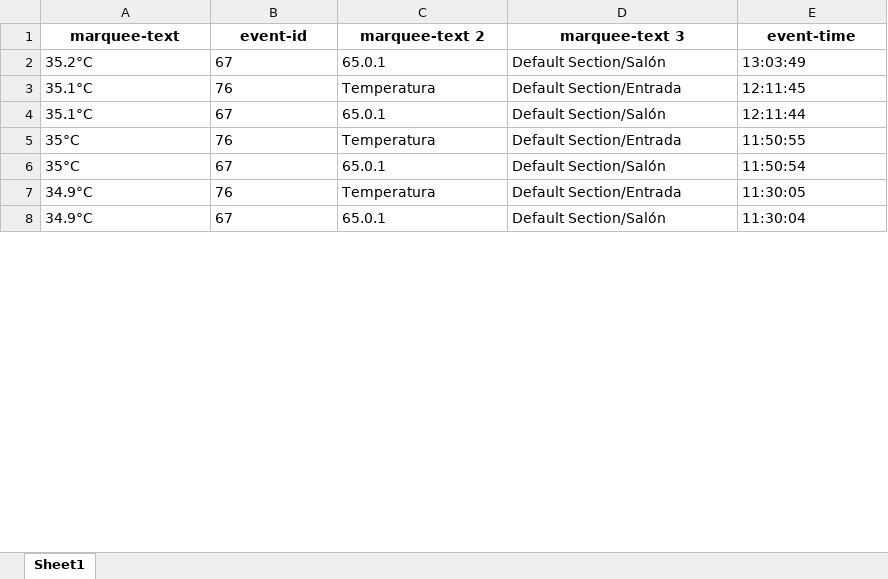
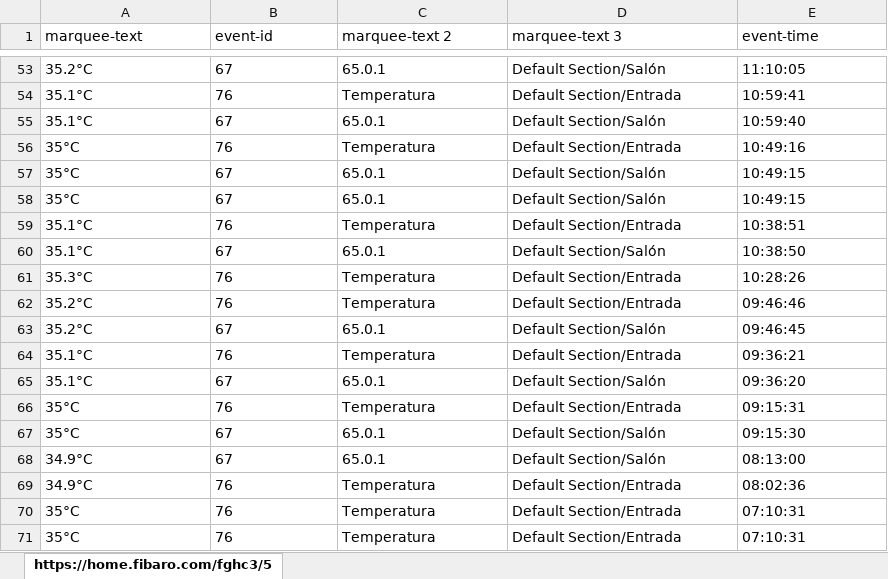
Before and after one commit to Alfonsoalm/siapemad_platform, an Excel workbook: YH-00052886.xlsx, sheet https://home.fibaro.com/fghc3/5, drawn as a sheet; only a part is shown, gaps mark what is left out; values as stored, in another font and other column widths than the file's, no borders; addresses are those after the commit; the diff covers the shown part only; the diff names each change by its address in the sheet, - before the commit and + after, or states it on an @@ line.

```diff
--- a/YH-00052886.xlsx (sheet https://home.fibaro.com/fghc3/5)
+++ b/YH-00052886.xlsx (sheet https://home.fibaro.com/fghc3/5)
-sheet tab: Sheet1
+sheet tab: https://home.fibaro.com/fghc3/5
@@ A1:E1 bold: on → off, alignment: center → left @@
-E53 (event-time): 13:03:49
+E53 (event-time): 11:10:05
-E54 (event-time): 12:11:45
+E54 (event-time): 10:59:41
-E55 (event-time): 12:11:44
+E55 (event-time): 10:59:40
-E56 (event-time): 11:50:55
+E56 (event-time): 10:49:16
-E57 (event-time): 11:50:54
+E57 (event-time): 10:49:15
+row 58: 35°C | 67 | 65.0.1 | Default Section/Salón | 10:49:15
-A59 (marquee-text): 34.9°C
+A59 (marquee-text): 35.1°C
-E59 (event-time): 11:30:05
+E59 (event-time): 10:38:51
+row 60: 35.1°C | 67 | 65.0.1 | Default Section/Salón | 10:38:50
+row 61: 35.3°C | 76 | Temperatura | Default Section/Entrada | 10:28:26
+row 62: 35.2°C | 76 | Temperatura | Default Section/Entrada | 09:46:46
+row 63: 35.2°C | 67 | 65.0.1 | Default Section/Salón | 09:46:45
+row 64: 35.1°C | 76 | Temperatura | Default Section/Entrada | 09:36:21
+row 65: 35.1°C | 67 | 65.0.1 | Default Section/Salón | 09:36:20
+row 66: 35°C | 76 | Temperatura | Default Section/Entrada | 09:15:31
+row 67: 35°C | 67 | 65.0.1 | Default Section/Salón | 09:15:30
-E68 (event-time): 11:30:04
+E68 (event-time): 08:13:00
+row 69: 34.9°C | 76 | Temperatura | Default Section/Entrada | 08:02:36
+row 70: 35°C | 76 | Temperatura | Default Section/Entrada | 07:10:31
+row 71: 35°C | 76 | Temperatura | Default Section/Entrada | 07:10:31
```
Also changed, not shown: 70 added rows and 16 edited cells elsewhere in this sheet, consumos/dataset_consumo_YH-00049797.xlsx, 48 other files.
